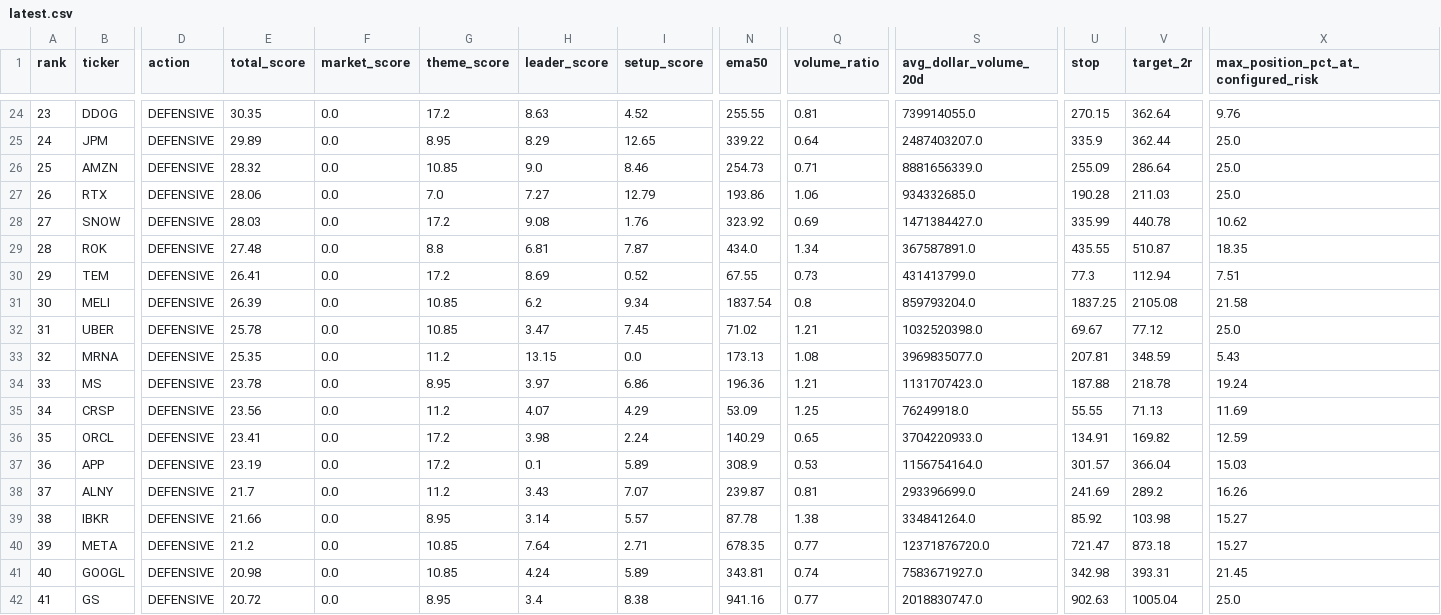
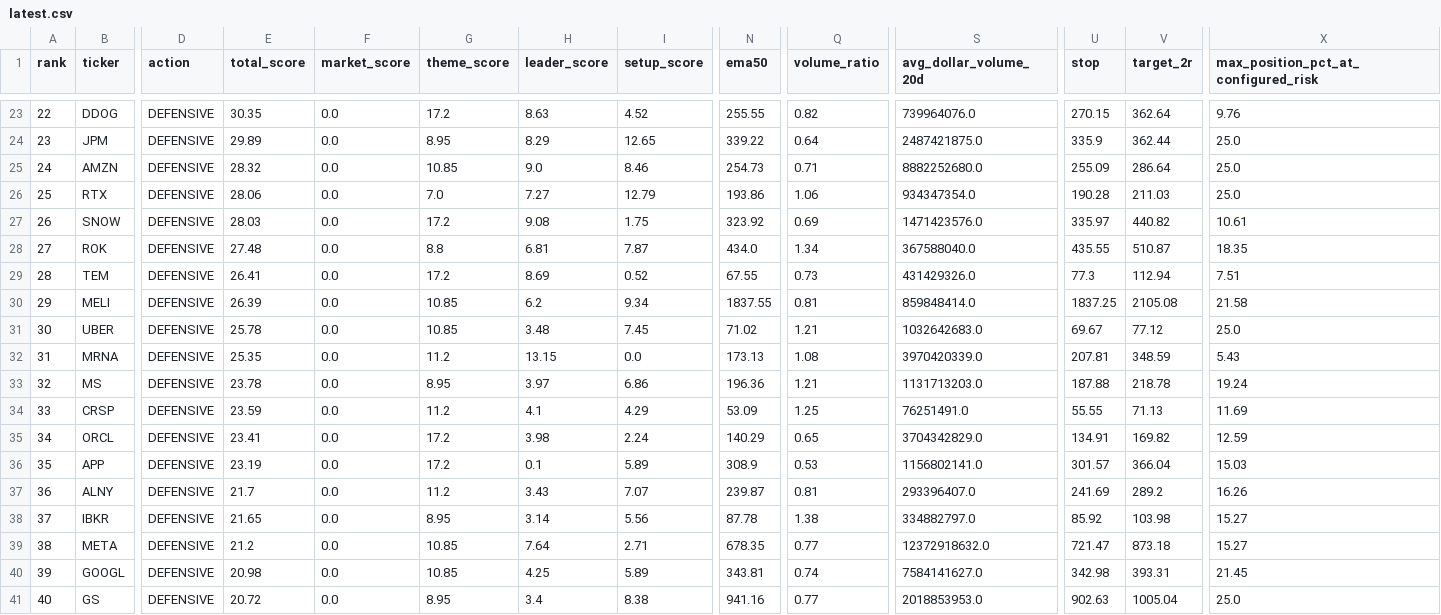
Before and after one commit to Svyable/stocks, a CSV file: output/latest.csv, drawn as a sheet; only a part is shown, gaps mark what is left out; addresses are those after the commit; the diff covers the shown part only; the diff names each change by its address in the sheet, - before the commit and + after, or states it on an @@ line.

```diff
--- a/output/latest.csv
+++ b/output/latest.csv
@@ column A (rank) renumbered from row 14 down @@
-Q23 (volume_ratio): 0.81
+Q23 (volume_ratio): 0.82
-S23 (avg_dollar_volume_20d): 739914055.0
+S23 (avg_dollar_volume_20d): 739964076.0
-S24 (avg_dollar_volume_20d): 2487403207.0
+S24 (avg_dollar_volume_20d): 2487421875.0
-S25 (avg_dollar_volume_20d): 8881656339.0
+S25 (avg_dollar_volume_20d): 8882252680.0
-S26 (avg_dollar_volume_20d): 934332685.0
+S26 (avg_dollar_volume_20d): 934347354.0
-I27 (setup_score): 1.76
+I27 (setup_score): 1.75
-S27 (avg_dollar_volume_20d): 1471384427.0
+S27 (avg_dollar_volume_20d): 1471423576.0
-U27 (stop): 335.99
+U27 (stop): 335.97
-V27 (target_2r): 440.78
+V27 (target_2r): 440.82
-X27: 10.62
+X27: 10.61
-S28 (avg_dollar_volume_20d): 367587891.0
+S28 (avg_dollar_volume_20d): 367588040.0
-S29 (avg_dollar_volume_20d): 431413799.0
+S29 (avg_dollar_volume_20d): 431429326.0
-N30 (ema50): 1837.54
+N30 (ema50): 1837.55
-Q30 (volume_ratio): 0.8
+Q30 (volume_ratio): 0.81
-S30 (avg_dollar_volume_20d): 859793204.0
+S30 (avg_dollar_volume_20d): 859848414.0
-H31 (leader_score): 3.47
+H31 (leader_score): 3.48
-S31 (avg_dollar_volume_20d): 1032520398.0
+S31 (avg_dollar_volume_20d): 1032642683.0
-S32 (avg_dollar_volume_20d): 3969835077.0
+S32 (avg_dollar_volume_20d): 3970420339.0
-S33 (avg_dollar_volume_20d): 1131707423.0
+S33 (avg_dollar_volume_20d): 1131713203.0
-E34 (total_score): 23.56
+E34 (total_score): 23.59
-H34 (leader_score): 4.07
+H34 (leader_score): 4.1
-S34 (avg_dollar_volume_20d): 76249918.0
+S34 (avg_dollar_volume_20d): 76251491.0
-S35 (avg_dollar_volume_20d): 3704220933.0
+S35 (avg_dollar_volume_20d): 3704342829.0
-S36 (avg_dollar_volume_20d): 1156754164.0
+S36 (avg_dollar_volume_20d): 1156802141.0
-S37 (avg_dollar_volume_20d): 293396699.0
+S37 (avg_dollar_volume_20d): 293396407.0
-E38 (total_score): 21.66
+E38 (total_score): 21.65
-I38 (setup_score): 5.57
+I38 (setup_score): 5.56
-S38 (avg_dollar_volume_20d): 334841264.0
+S38 (avg_dollar_volume_20d): 334882797.0
-S39 (avg_dollar_volume_20d): 12371876720.0
+S39 (avg_dollar_volume_20d): 12372918632.0
-H40 (leader_score): 4.24
+H40 (leader_score): 4.25
-S40 (avg_dollar_volume_20d): 7583671927.0
+S40 (avg_dollar_volume_20d): 7584141627.0
-S41 (avg_dollar_volume_20d): 2018830747.0
+S41 (avg_dollar_volume_20d): 2018853953.0
```
Also changed, not shown: 1 removed row and 86 edited cells elsewhere in this file, 3 other files.
